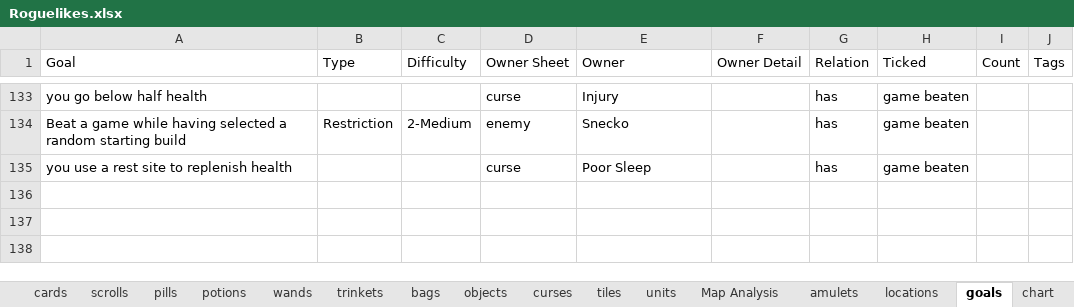
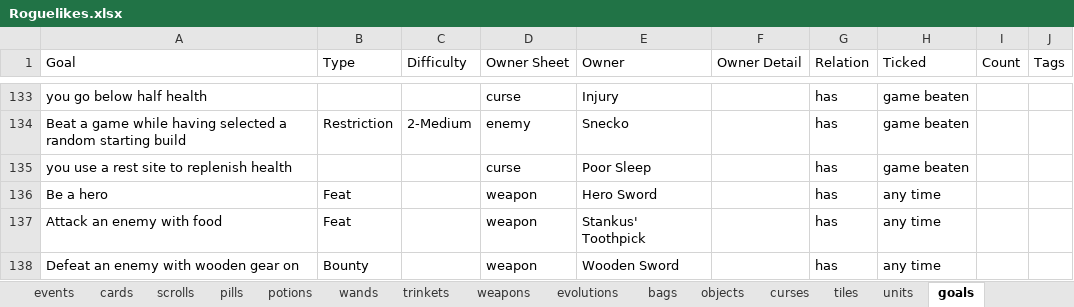
Before and after one commit to batsling/Roguelike-like, an Excel workbook: tools/Roguelikes.xlsx, sheet goals, drawn as a sheet; only a part is shown, gaps mark what is left out; values as stored, in another font and other column widths than the file's, no borders; table styles not drawn; the diff names each change by its address in the sheet, - before the commit and + after, or states it on an @@ line.

```diff
--- a/tools/Roguelikes.xlsx (sheet goals)
+++ b/tools/Roguelikes.xlsx (sheet goals)
+sheet tab: weapons
+sheet tab: evolutions
+row 136: Be a hero | Feat |  | weapon | Hero Sword |  | has | any time
+row 137: Attack an enemy with food | Feat |  | weapon | Stankus' Toothpick |  | has | any time
+row 138: Defeat an enemy with wooden gear on | Bounty |  | weapon | Wooden Sword |  | has | any time
```
Also changed, not shown: sheet trinkets, sheet bags, sheet cards, sheet wands, sheet potions, sheet scrolls, other sheet tabs.
